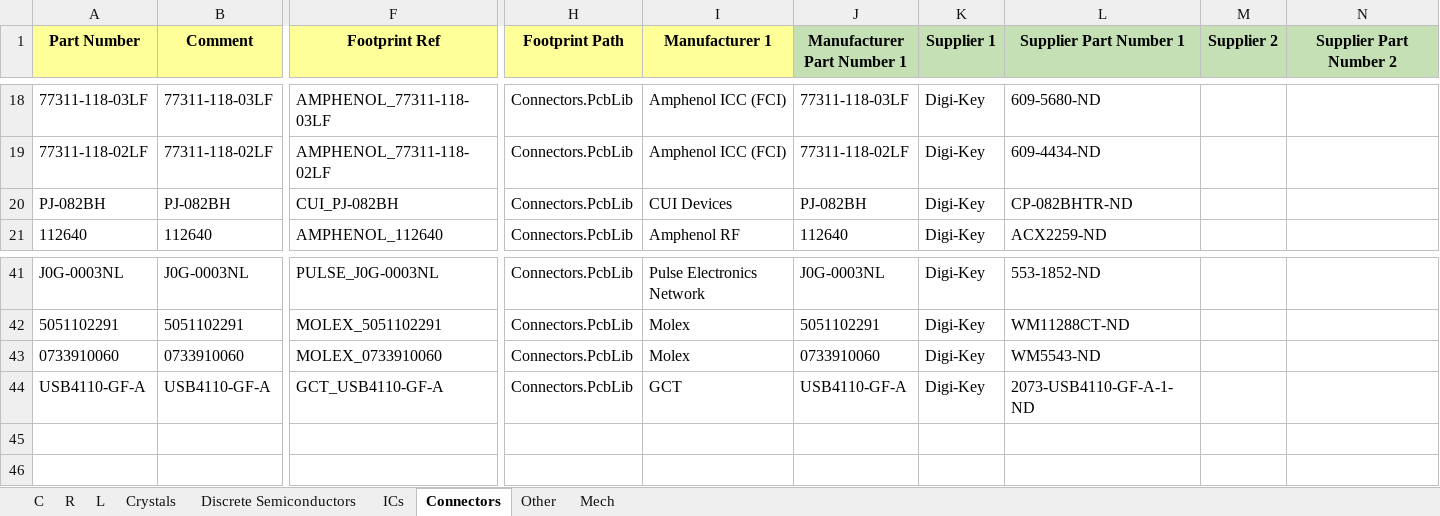
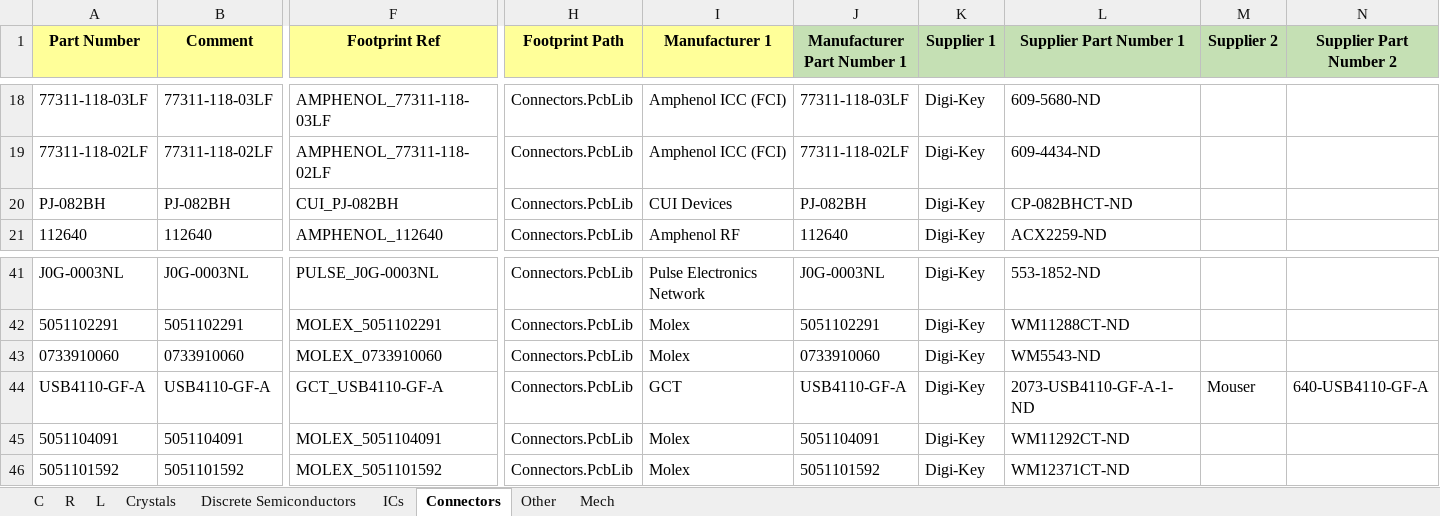
Before and after one commit to User330639/LIBS, an Excel workbook: Altium/DB.xlsx, sheet Connectors, drawn as a sheet; only a part is shown, gaps mark what is left out; values as stored, in another font and other column widths than the file's, no borders; charts and pictures and conditional formats not drawn; rows hold the shown columns only; the diff names each change by its address in the sheet, - before the commit and + after, or states it on an @@ line.

Commit message:
Added some Molex FPC connectors

```diff
--- a/Altium/DB.xlsx (sheet Connectors)
+++ b/Altium/DB.xlsx (sheet Connectors)
-L20 (Supplier Part Number 1): CP-082BHTR-ND
+L20 (Supplier Part Number 1): CP-082BHCT-ND
-M44 (Supplier 2): (empty)
+M44 (Supplier 2): Mouser
-N44 (Supplier Part Number 2): (empty)
+N44 (Supplier Part Number 2): 640-USB4110-GF-A
+row 45: 5051104091 | 5051104091 | MOLEX_5051104091 | Connectors.PcbLib | Molex | 5051104091 | Digi-Key | WM11292CT-ND
+row 46: 5051101592 | 5051101592 | MOLEX_5051101592 | Connectors.PcbLib | Molex | 5051101592 | Digi-Key | WM12371CT-ND
```
Also changed, not shown: sheet ICs, sheet C, 2 other files.
